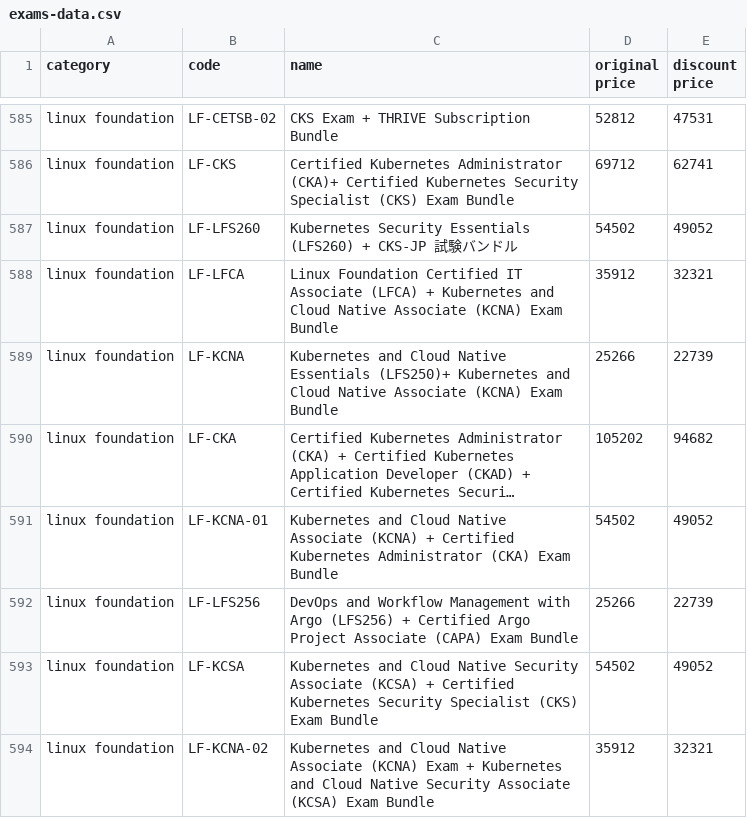
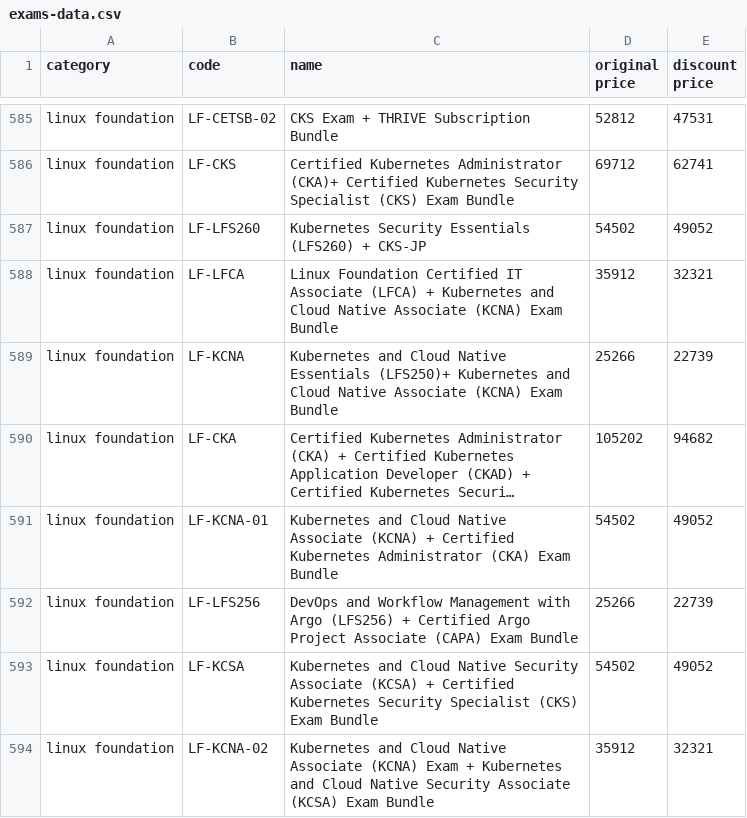
Before and after one commit to mahesh994599/website, a CSV file: exams-data.csv, drawn as a sheet; only a part is shown, gaps mark what is left out; long unchanged cells end in ….

Commit message:
exam vouchers dropdown

```diff
--- a/exams-data.csv
+++ b/exams-data.csv
@@ -586,3 +586,3 @@ linux foundation,LF-CETSB-02,CKS Exam + THRIVE Subscription Bundle,52812,47531
 linux foundation,LF-CKS,Certified Kubernetes Administrator (CKA)+ Certified Kubernetes Security Specialist (CKS) Exam Bundle,69712,62741
-linux foundation,LF-LFS260,Kubernetes Security Essentials (LFS260) + CKS-JP 試験バンドル,54502,49052
+linux foundation,LF-LFS260,Kubernetes Security Essentials (LFS260) + CKS-JP ,54502,49052
 linux foundation,LF-LFCA,Linux Foundation Certified IT Associate (LFCA) + Kubernetes and Cloud Native Associate (KCNA) Exam Bundle,35912,32321
```
